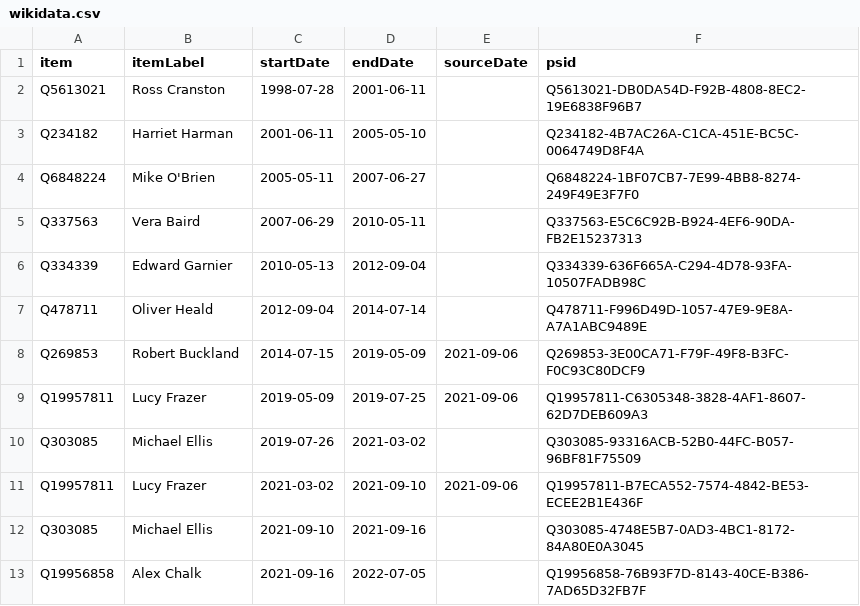
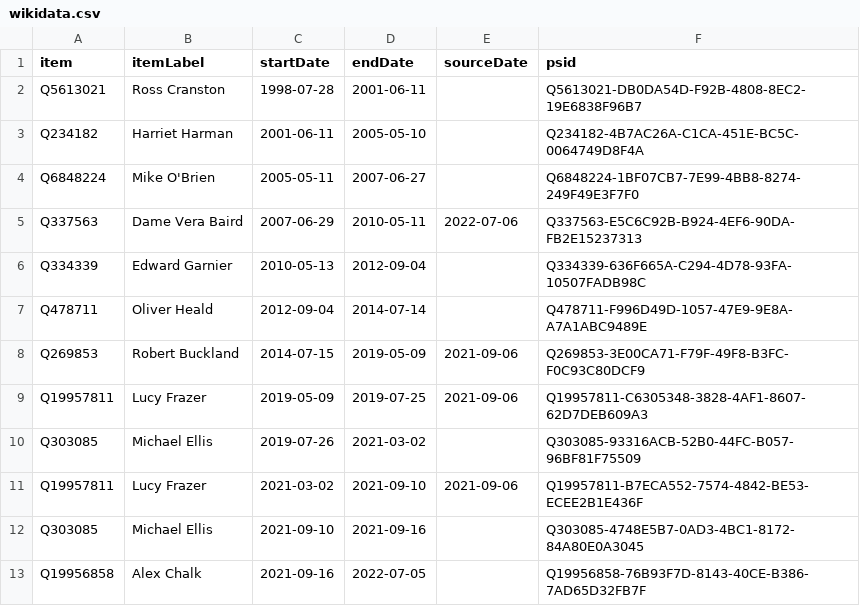
Before and after one commit to every-politician-scrapers/united-kingdom-cabinet, a CSV file: sources/wpoffice/solicitor-general/wikidata.csv, drawn as a sheet.

Commit message:
Compare external sources to Wikidata

```diff
--- a/sources/wpoffice/solicitor-general/wikidata.csv
+++ b/sources/wpoffice/solicitor-general/wikidata.csv
@@ -4,3 +4,3 @@ Q234182,Harriet Harman,2001-06-11,2005-05-10,,Q234182-4B7AC26A-C1CA-451E-BC5C-00
 Q6848224,Mike O'Brien,2005-05-11,2007-06-27,,Q6848224-1BF07CB7-7E99-4BB8-8274-249F49E3F7F0
-Q337563,Vera Baird,2007-06-29,2010-05-11,,Q337563-E5C6C92B-B924-4EF6-90DA-FB2E15237313
+Q337563,Dame Vera Baird,2007-06-29,2010-05-11,2022-07-06,Q337563-E5C6C92B-B924-4EF6-90DA-FB2E15237313
 Q334339,Edward Garnier,2010-05-13,2012-09-04,,Q334339-636F665A-C294-4D78-93FA-10507FADB98C
```
Also changed, not shown: sources/official/scraped.csv, sources/official/wikidata.csv, 3 other files.
